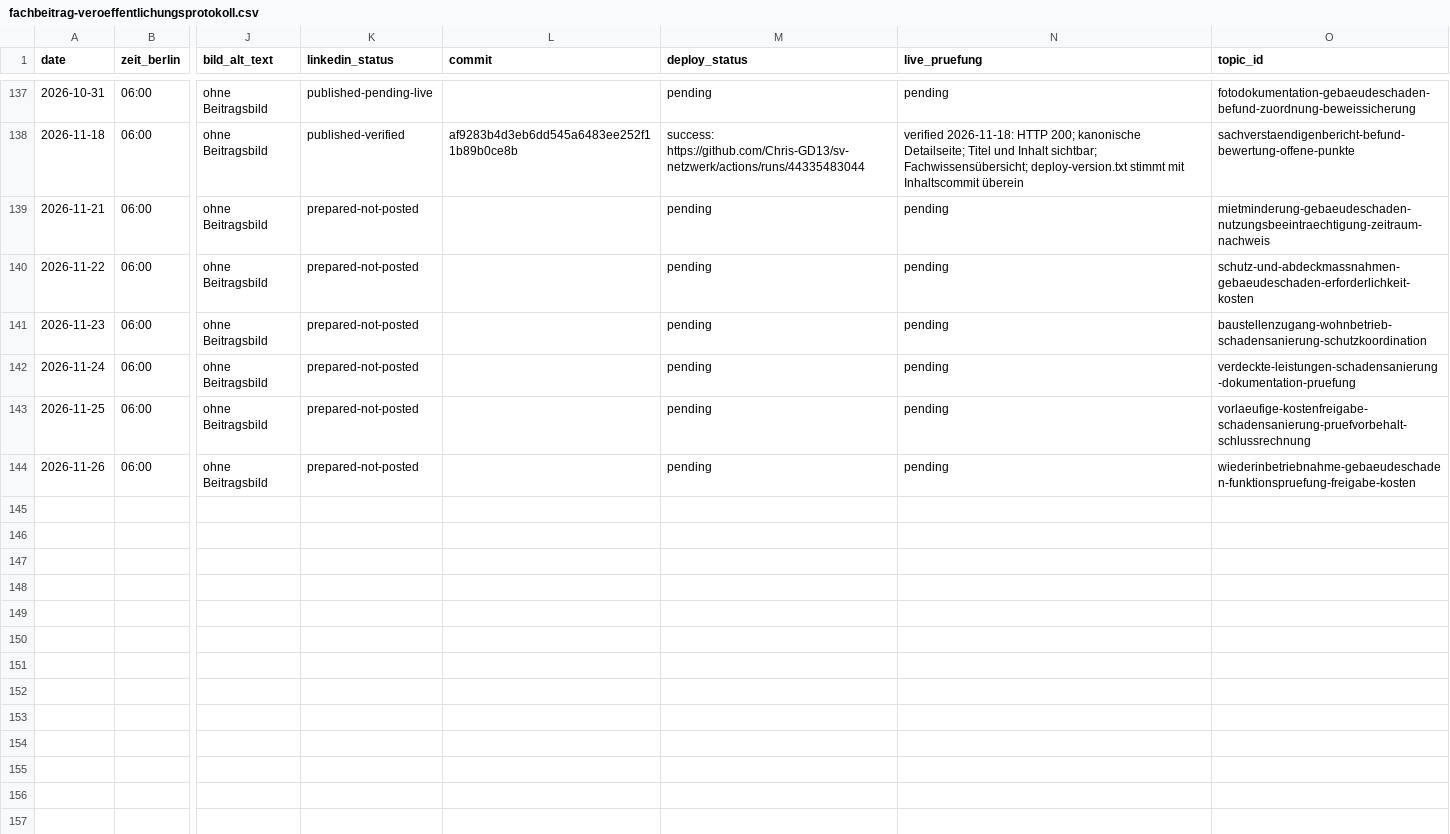
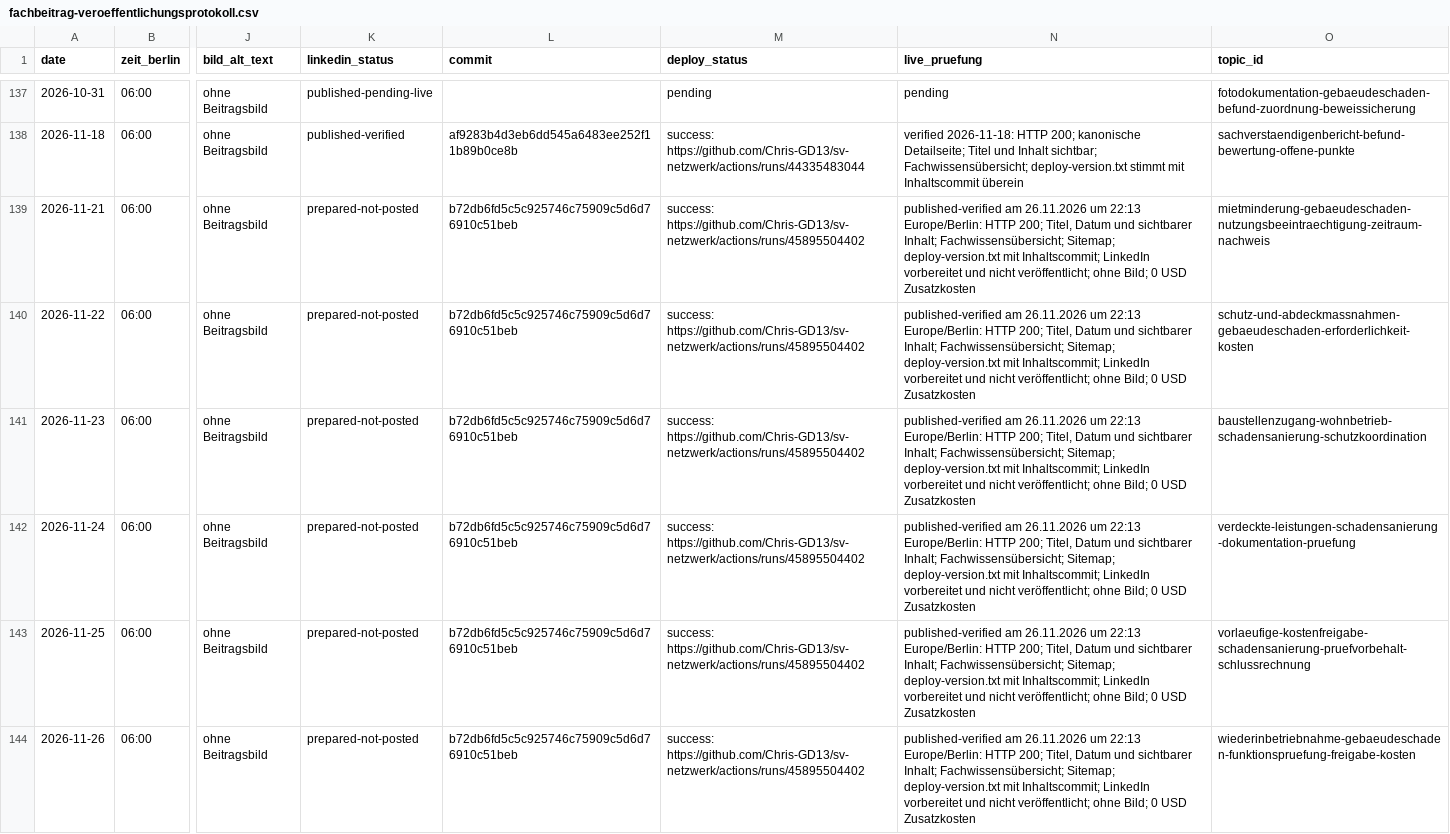
Before and after one commit to Chris-GD13/sv-netzwerk, a CSV file: sv-netzwerk/docs/fachbeitrag-veroeffentlichungsprotokoll.csv, drawn as a sheet; only a part is shown, gaps mark what is left out; the diff names each change by its address in the sheet, - before the commit and + after, or states it on an @@ line.

Commit message:
docs(fachbeiträge): Nachholung live verifizieren

```diff
--- a/sv-netzwerk/docs/fachbeitrag-veroeffentlichungsprotokoll.csv
+++ b/sv-netzwerk/docs/fachbeitrag-veroeffentlichungsprotokoll.csv
-L139:L144 (commit): (empty)
+L139:L144 (commit): b72db6fd5c5c925746c75909c5d6d76910c51beb
-M139:M144 (deploy_status): pending
+M139:M144 (deploy_status): success: https://github.com/Chris-GD13/sv-netzwerk/actions/runs/45895504402
-N139:N144 (live_pruefung): pending
+N139:N144 (live_pruefung): published-verified am 26.11.2026 um 22:13 Europe/Berlin: HTTP 200; Titel, Datum und sichtbarer Inhalt; Fachwissensübersicht; Sitemap; deploy-version.txt mit Inhaltscommit; LinkedIn vorbereitet und nicht veröffentlicht; ohne Bild; 0 USD Zusatzkosten
```
Also changed, not shown: 2 other files.
